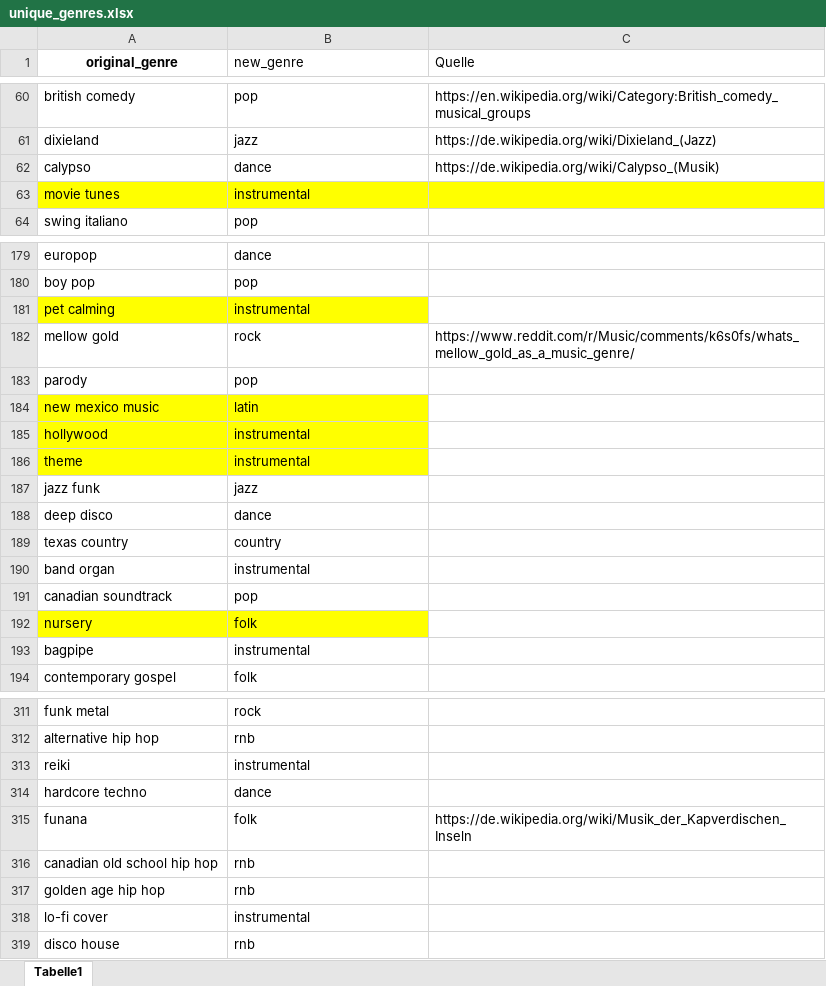
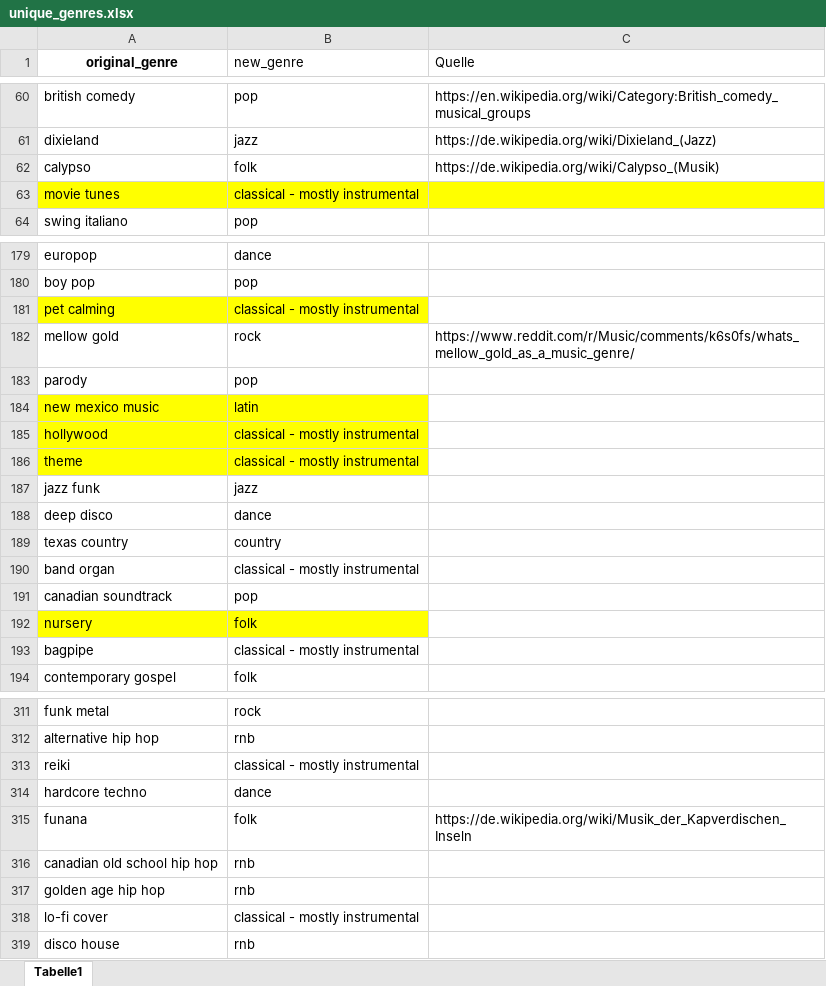
Before and after one commit to NicoSchwarzer/Data_Science_Project, an Excel workbook: unique_genres.xlsx, sheet Tabelle1, drawn as a sheet; only a part is shown, gaps mark what is left out; values as stored, in another font and other column widths than the file's, no borders; the diff covers the shown part only; the diff names each change by its address in the sheet, - before the commit and + after, or states it on an @@ line.

Commit message:
AAdded more genres and mappings

```diff
--- a/unique_genres.xlsx (sheet Tabelle1)
+++ b/unique_genres.xlsx (sheet Tabelle1)
-B62 (new_genre): dance
+B62 (new_genre): folk
-B63 (new_genre): instrumental
+B63 (new_genre): classical - mostly instrumental
-B181 (new_genre): instrumental
+B181 (new_genre): classical - mostly instrumental
-B185:B186 (new_genre): instrumental
+B185:B186 (new_genre): classical - mostly instrumental
-B190 (new_genre): instrumental
+B190 (new_genre): classical - mostly instrumental
-B193 (new_genre): instrumental
+B193 (new_genre): classical - mostly instrumental
-B313 (new_genre): instrumental
+B313 (new_genre): classical - mostly instrumental
-B318 (new_genre): instrumental
+B318 (new_genre): classical - mostly instrumental
```
Also changed, not shown: 187 added rows and 11 edited cells elsewhere in this sheet.
